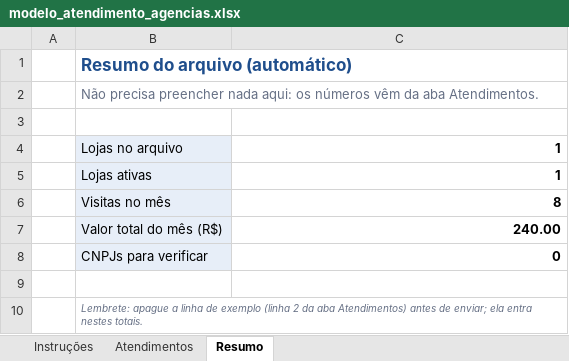
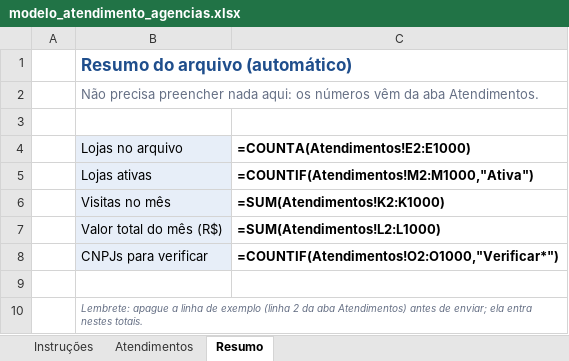
Before and after one commit to CauaPavarinP/Controle_Promoter, an Excel workbook: backend/exemplos/modelo_atendimento_agencias.xlsx, sheet Resumo, drawn as a sheet; values as stored, in another font and other column widths than the file's, no borders; formulas without a stored value are shown as written; the diff names each change by its address in the sheet, - before the commit and + after, or states it on an @@ line.

```diff
--- a/backend/exemplos/modelo_atendimento_agencias.xlsx (sheet Resumo)
+++ b/backend/exemplos/modelo_atendimento_agencias.xlsx (sheet Resumo)
-C4: 1
+C4: =COUNTA(Atendimentos!E2:E1000)
-C5 (=COUNTA(Atendimentos!E2:E1000)): 1
+C5 (=COUNTA(Atendimentos!E2:E1000)): =COUNTIF(Atendimentos!M2:M1000,"Ativa")
-C6 (=COUNTA(Atendimentos!E2:E1000)): 8
+C6 (=COUNTA(Atendimentos!E2:E1000)): =SUM(Atendimentos!K2:K1000)
-C7 (=COUNTA(Atendimentos!E2:E1000)): 240.00
+C7 (=COUNTA(Atendimentos!E2:E1000)): =SUM(Atendimentos!L2:L1000)
-C8 (=COUNTA(Atendimentos!E2:E1000)): 0
+C8 (=COUNTA(Atendimentos!E2:E1000)): =COUNTIF(Atendimentos!O2:O1000,"Verificar*")
```
Also changed, not shown: sheet Atendimentos, sheet Instruções, charts or pictures, backend/exemplos/atendimento_exemplo.xlsx, 17 other files.
